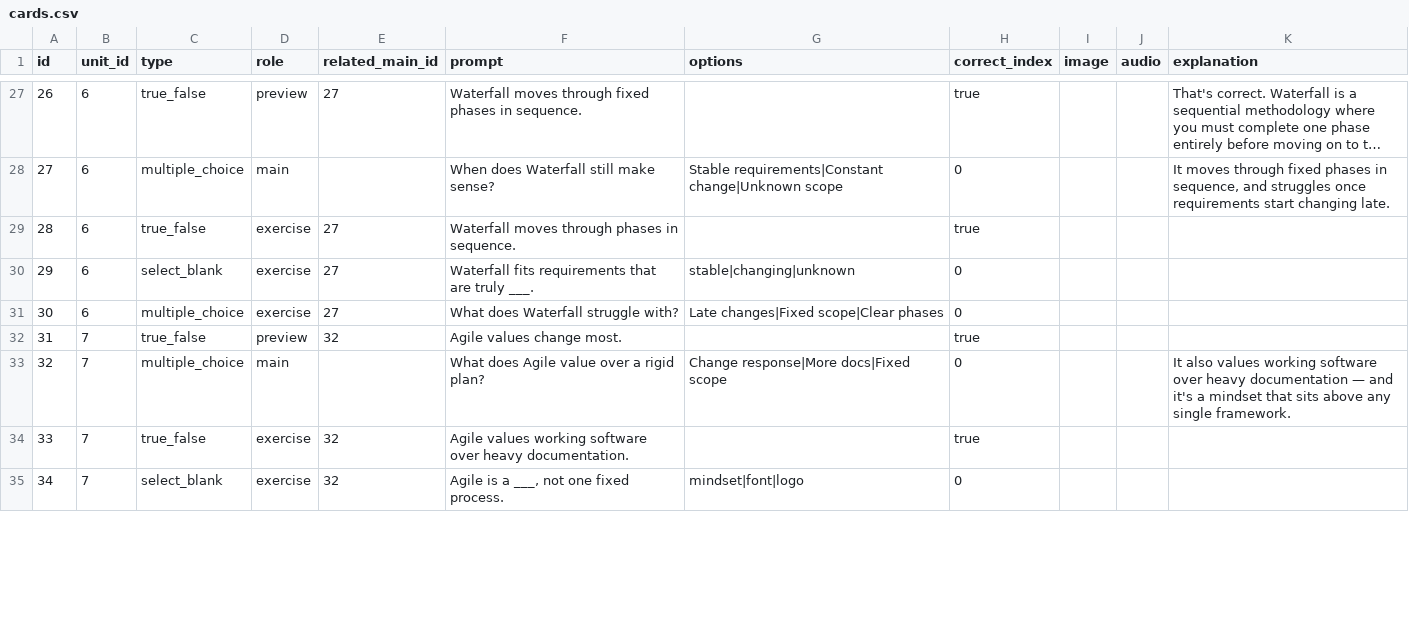
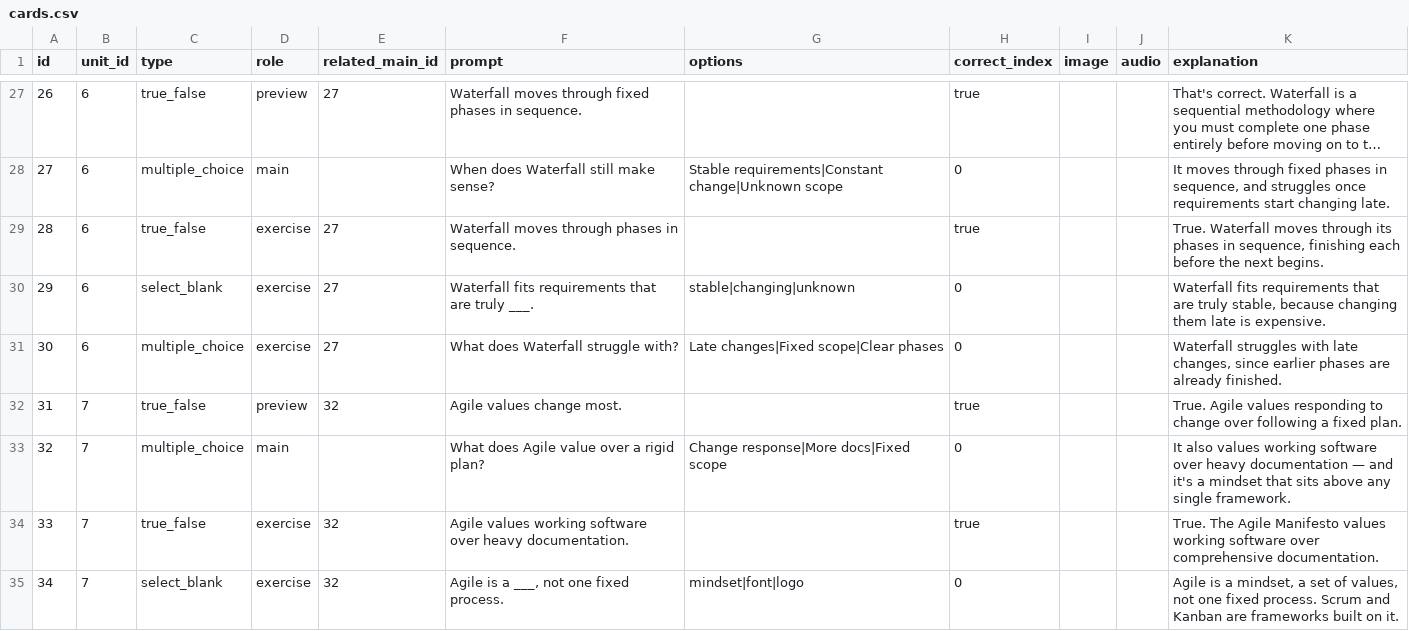
Before and after one commit to yaaddi-courses/managing-software-projects, a CSV file: source/cards.csv, drawn as a sheet; only a part is shown, gaps mark what is left out; long unchanged cells end in …; the diff covers the shown part only.

Commit message:
Release 1.1.0: Added an explanation to 34 card(s) that had none; reworded 2 ordering prompt(s) to say which end comes first.

```diff
--- a/source/cards.csv
+++ b/source/cards.csv
@@ -28,8 +28,8 @@ id,unit_id,type,role,related_main_id,prompt,options,correct_index,image,audio,ex
 27,6,multiple_choice,main,,When does Waterfall still make sense?,Stable requirements|Constant change|Unknown scope,0,,,"It moves through fixed phases in sequence, and struggles once requirements start changing late."
-28,6,true_false,exercise,27,Waterfall moves through phases in sequence.,,true,,,
-29,6,select_blank,exercise,27,Waterfall fits requirements that are truly ___.,stable|changing|unknown,0,,,
-30,6,multiple_choice,exercise,27,What does Waterfall struggle with?,Late changes|Fixed scope|Clear phases,0,,,
-31,7,true_false,preview,32,Agile values change most.,,true,,,
+28,6,true_false,exercise,27,Waterfall moves through phases in sequence.,,true,,,"True. Waterfall moves through its phases in sequence, finishing each before the next begins."
+29,6,select_blank,exercise,27,Waterfall fits requirements that are truly ___.,stable|changing|unknown,0,,,"Waterfall fits requirements that are truly stable, because changing them late is expensive."
+30,6,multiple_choice,exercise,27,What does Waterfall struggle with?,Late changes|Fixed scope|Clear phases,0,,,"Waterfall struggles with late changes, since earlier phases are already finished."
+31,7,true_false,preview,32,Agile values change most.,,true,,,True. Agile values responding to change over following a fixed plan.
 32,7,multiple_choice,main,,What does Agile value over a rigid plan?,Change response|More docs|Fixed scope,0,,,It also values working software over heavy documentation — and it's a mindset that sits above any single framework.
-33,7,true_false,exercise,32,Agile values working software over heavy documentation.,,true,,,
-34,7,select_blank,exercise,32,"Agile is a ___, not one fixed process.",mindset|font|logo,0,,,
+33,7,true_false,exercise,32,Agile values working software over heavy documentation.,,true,,,True. The Agile Manifesto values working software over comprehensive documentation.
+34,7,select_blank,exercise,32,"Agile is a ___, not one fixed process.",mindset|font|logo,0,,,"Agile is a mindset, a set of values, not one fixed process. Scrum and Kanban are frameworks built on it."
```
Also changed, not shown: 30 edited cells elsewhere in this file, source/meta.csv, 2 other files.
